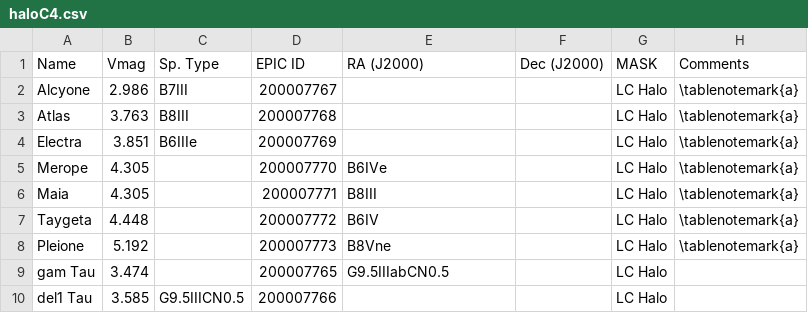
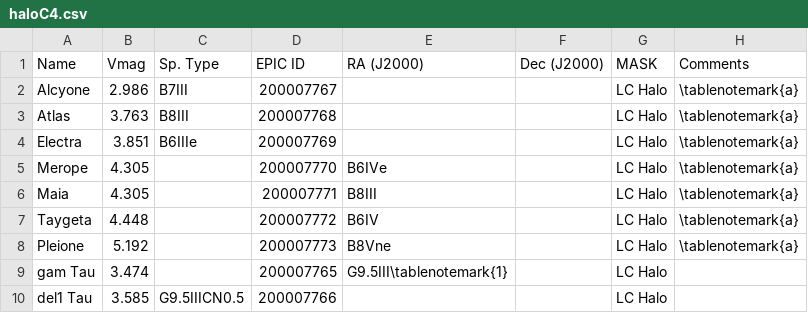
Before and after one commit to benjaminpope/k2halo, a CSV file: data/haloC4.csv, drawn as a sheet.

```diff
--- a/data/haloC4.csv
+++ b/data/haloC4.csv
@@ -8,3 +8,3 @@ Taygeta,4.448,,200007772,B6IV,,LC Halo,\tablenotemark{a}
 Pleione,5.192,,200007773,B8Vne,,LC Halo,\tablenotemark{a}
-gam Tau,3.474,,200007765,G9.5IIIabCN0.5,,LC Halo,
+gam Tau,3.474,,200007765,G9.5III\tablenotemark{1},,LC Halo,
 del1 Tau,3.585,G9.5IIICN0.5,200007766,,,LC Halo,
```
Also changed, not shown: data/haloC6.csv, 16 other files.
